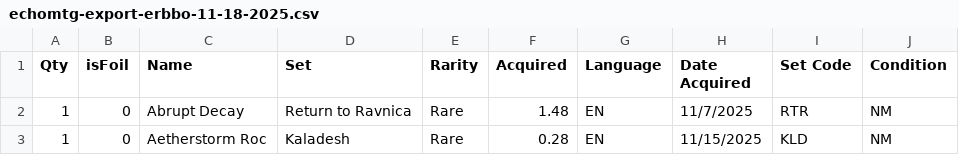
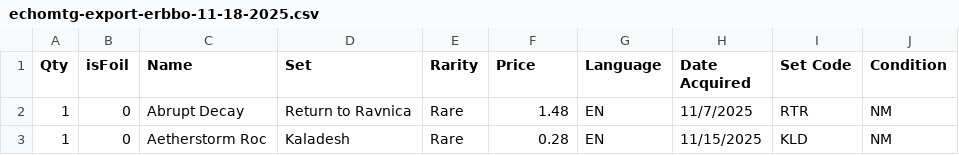
Before and after one commit to ericbowser/PriceTheCard, a CSV file: src/collection/echomtg-export-erbbo-11-18-2025.csv, drawn as a sheet; only a part is shown.

```diff
--- a/src/collection/echomtg-export-erbbo-11-18-2025.csv
+++ b/src/collection/echomtg-export-erbbo-11-18-2025.csv
@@ -1,2 +1,2 @@
-Qty,isFoil,Name,Set,Rarity,Acquired,Language,Date Acquired,Set Code,Condition
+Qty,isFoil,Name,Set,Rarity,Price,Language,Date Acquired,Set Code,Condition
 1,0,Abrupt Decay,Return to Ravnica,Rare,1.48,EN,11/7/2025,RTR,NM
```
Also changed, not shown: 3 other files.
